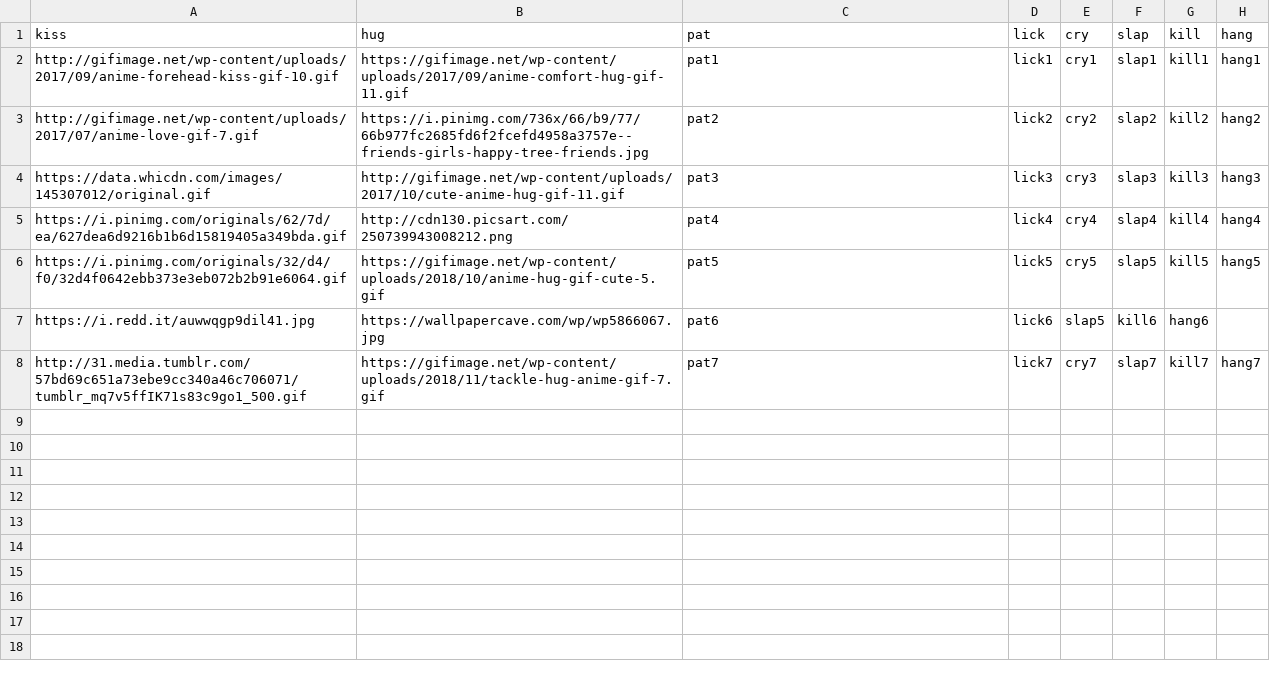
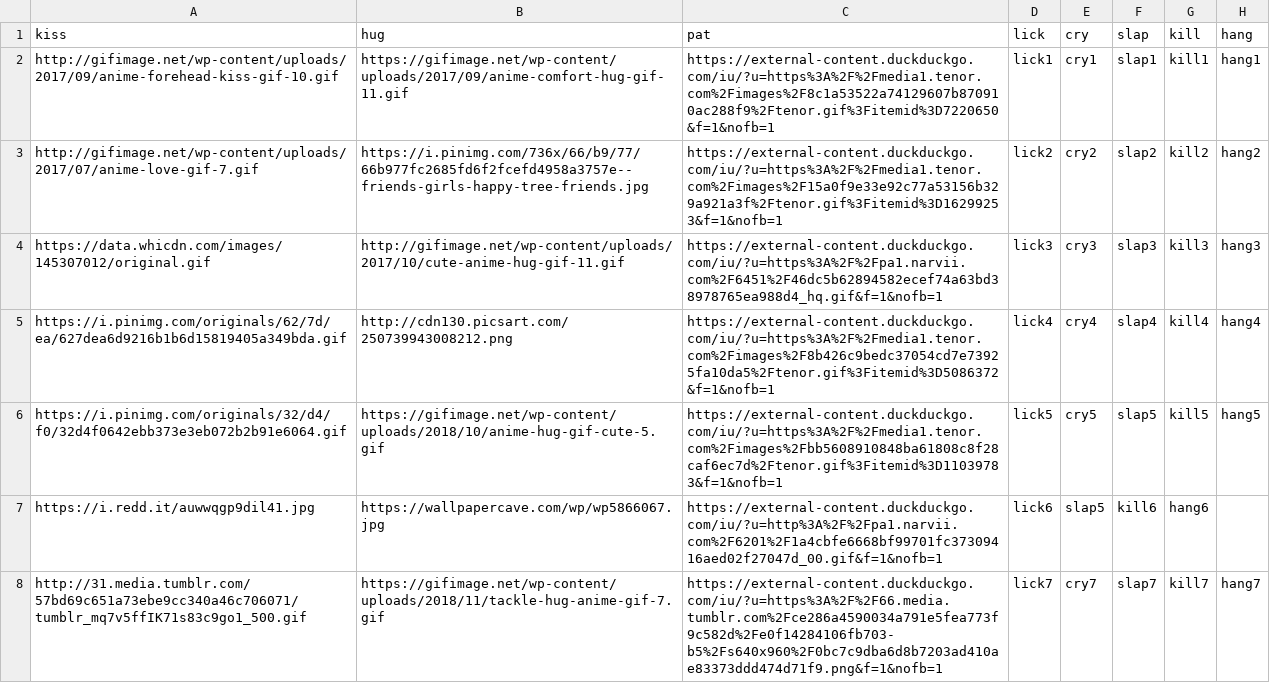
Before and after one commit to ken-soares/Yuki-chan-discordbot, a CSV file: cogs/ressources/relationships.csv, drawn as a sheet.

```diff
--- a/cogs/ressources/relationships.csv
+++ b/cogs/ressources/relationships.csv
@@ -1,8 +1,8 @@
 kiss,hug,pat,lick,cry,slap,kill,hang
-http://gifimage.net/wp-content/uploads/2017/09/anime-forehead-kiss-gif-10.gif,https://gifimage.net/wp-content/uploads/2017/09/anime-comfort-hug-gif-11.gif,pat1,lick1,cry1,slap1,kill1,hang1
-http://gifimage.net/wp-content/uploads/2017/07/anime-love-gif-7.gif,https://i.pinimg.com/736x/66/b9/77/66b977fc2685fd6f2fcefd4958a3757e--friends-girls-happy-tree-friends.jpg, pat2, lick2, cry2, slap2, kill2, hang2
-https://data.whicdn.com/images/145307012/original.gif,http://gifimage.net/wp-content/uploads/2017/10/cute-anime-hug-gif-11.gif,pat3,lick3,cry3,slap3,kill3,hang3
-https://i.pinimg.com/originals/62/7d/ea/627dea6d9216b1b6d15819405a349bda.gif,http://cdn130.picsart.com/250739943008212.png,pat4,lick4,cry4,slap4,kill4,hang4
-https://i.pinimg.com/originals/32/d4/f0/32d4f0642ebb373e3eb072b2b91e6064.gif,https://gifimage.net/wp-content/uploads/2018/10/anime-hug-gif-cute-5.gif,pat5,lick5,cry5,slap5,kill5,hang5
-https://i.redd.it/auwwqgp9dil41.jpg,https://wallpapercave.com/wp/wp5866067.jpg,pat6,lick6,slap5,kill6,hang6
-http://31.media.tumblr.com/57bd69c651a73ebe9cc340a46c706071/tumblr_mq7v5ffIK71s83c9go1_500.gif,https://gifimage.net/wp-content/uploads/2018/11/tackle-hug-anime-gif-7.gif,pat7,lick7,cry7,slap7,kill7,hang7
+http://gifimage.net/wp-content/uploads/2017/09/anime-forehead-kiss-gif-10.gif,https://gifimage.net/wp-content/uploads/2017/09/anime-comfort-hug-gif-11.gif,https://external-content.duckduckgo.com/iu/?u=https%3A%2F%2Fmedia1.tenor.com%2Fimages%2F8c1a53522a74129607b870910ac288f9%2Ftenor.gif%3Fitemid%3D7220650&f=1&nofb=1,lick1,cry1,slap1,kill1,hang1
+http://gifimage.net/wp-content/uploads/2017/07/anime-love-gif-7.gif,https://i.pinimg.com/736x/66/b9/77/66b977fc2685fd6f2fcefd4958a3757e--friends-girls-happy-tree-friends.jpg,https://external-content.duckduckgo.com/iu/?u=https%3A%2F%2Fmedia1.tenor.com%2Fimages%2F15a0f9e33e92c77a53156b329a921a3f%2Ftenor.gif%3Fitemid%3D16299253&f=1&nofb=1, lick2, cry2, slap2, kill2, hang2
+https://data.whicdn.com/images/145307012/original.gif,http://gifimage.net/wp-content/uploads/2017/10/cute-anime-hug-gif-11.gif,https://external-content.duckduckgo.com/iu/?u=https%3A%2F%2Fpa1.narvii.com%2F6451%2F46dc5b62894582ecef74a63bd38978765ea988d4_hq.gif&f=1&nofb=1,lick3,cry3,slap3,kill3,hang3
+https://i.pinimg.com/originals/62/7d/ea/627dea6d9216b1b6d15819405a349bda.gif,http://cdn130.picsart.com/250739943008212.png,https://external-content.duckduckgo.com/iu/?u=https%3A%2F%2Fmedia1.tenor.com%2Fimages%2F8b426c9bedc37054cd7e73925fa10da5%2Ftenor.gif%3Fitemid%3D5086372&f=1&nofb=1,lick4,cry4,slap4,kill4,hang4
+https://i.pinimg.com/originals/32/d4/f0/32d4f0642ebb373e3eb072b2b91e6064.gif,https://gifimage.net/wp-content/uploads/2018/10/anime-hug-gif-cute-5.gif,https://external-content.duckduckgo.com/iu/?u=https%3A%2F%2Fmedia1.tenor.com%2Fimages%2Fbb5608910848ba61808c8f28caf6ec7d%2Ftenor.gif%3Fitemid%3D11039783&f=1&nofb=1,lick5,cry5,slap5,kill5,hang5
+https://i.redd.it/auwwqgp9dil41.jpg,https://wallpapercave.com/wp/wp5866067.jpg,https://external-content.duckduckgo.com/iu/?u=http%3A%2F%2Fpa1.narvii.com%2F6201%2F1a4cbfe6668bf99701fc37309416aed02f27047d_00.gif&f=1&nofb=1,lick6,slap5,kill6,hang6
+http://31.media.tumblr.com/57bd69c651a73ebe9cc340a46c706071/tumblr_mq7v5ffIK71s83c9go1_500.gif,https://gifimage.net/wp-content/uploads/2018/11/tackle-hug-anime-gif-7.gif,https://external-content.duckduckgo.com/iu/?u=https%3A%2F%2F66.media.tumblr.com%2Fce286a4590034a791e5fea773f9c582d%2Fe0f14284106fb703-b5%2Fs640x960%2F0bc7c9dba6d8b7203ad410ae83373ddd474d71f9.png&f=1&nofb=1,lick7,cry7,slap7,kill7,hang7
```
Also changed, not shown: 2 other files.
